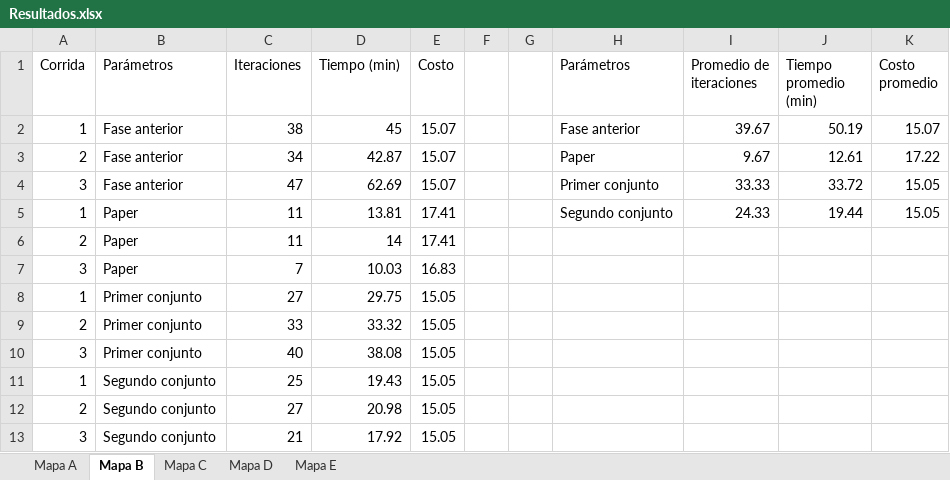
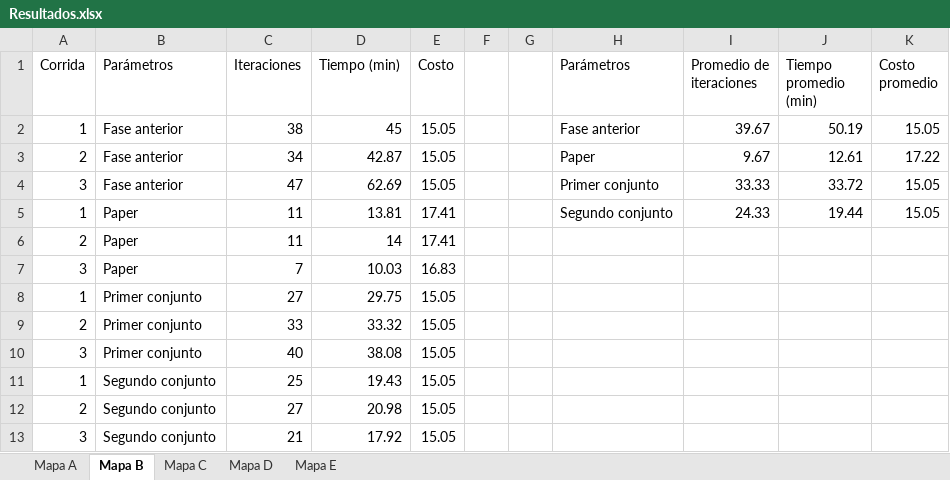
Before and after one commit to larivera-UVG/Inteligencia-Computacional-y-Robotica-Swarm-2021, an Excel workbook: Daniela Baldizón/Planificación y Evasión/Resultados/Resultados.xlsx, sheet Mapa B, drawn as a sheet; values as stored, in another font and other column widths than the file's, no borders; the diff names each change by its address in the sheet, - before the commit and + after, or states it on an @@ line.

```diff
--- a/Daniela Baldizón/Planificación y Evasión/Resultados/Resultados.xlsx (sheet Mapa B)
+++ b/Daniela Baldizón/Planificación y Evasión/Resultados/Resultados.xlsx (sheet Mapa B)
-E2:E4 (Costo): 15.07
+E2:E4 (Costo): 15.05
-K2 (Costo promedio): 15.07
+K2 (Costo promedio): 15.05
```
Also changed, not shown: sheet Mapa C, sheet Mapa E, sheet Mapa D, sheet Mapa A, formulas that keep their value, Daniela Baldizón/Planificación y Evasión/Resultados/Barrido de parametros.xlsx, 34 other files.
